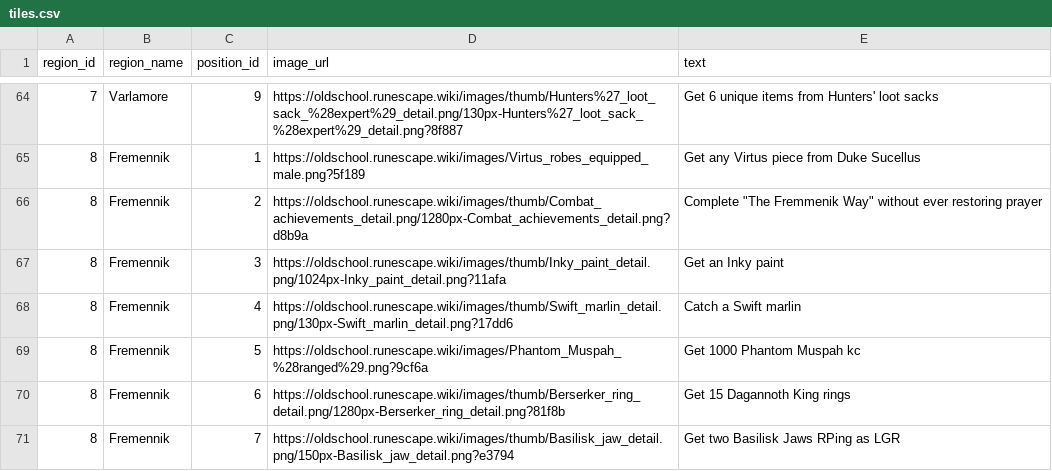
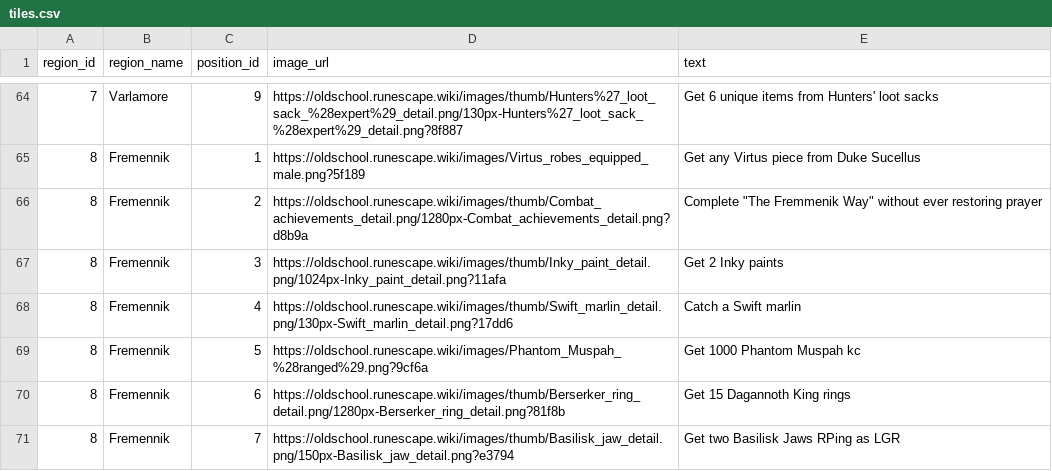
Before and after one commit to Tesla3103/burning-bridges, a CSV file: tiles.csv, drawn as a sheet; only a part is shown, gaps mark what is left out.

Commit message:
Rebalance inky paint

```diff
--- a/tiles.csv
+++ b/tiles.csv
@@ -66,3 +66,3 @@ region_id,region_name,position_id,image_url,text
 8,Fremennik,2,https://oldschool.runescape.wiki/images/thumb/Combat_achievements_detail.png/1280px-Combat_achievements_detail.png?d8b9a,"Complete ""The Fremmenik Way"" without ever restoring prayer"
-8,Fremennik,3,https://oldschool.runescape.wiki/images/thumb/Inky_paint_detail.png/1024px-Inky_paint_detail.png?11afa,Get an Inky paint
+8,Fremennik,3,https://oldschool.runescape.wiki/images/thumb/Inky_paint_detail.png/1024px-Inky_paint_detail.png?11afa,Get 2 Inky paints
 8,Fremennik,4,https://oldschool.runescape.wiki/images/thumb/Swift_marlin_detail.png/130px-Swift_marlin_detail.png?17dd6,Catch a Swift marlin
```
Also changed, not shown: 12 other files.
